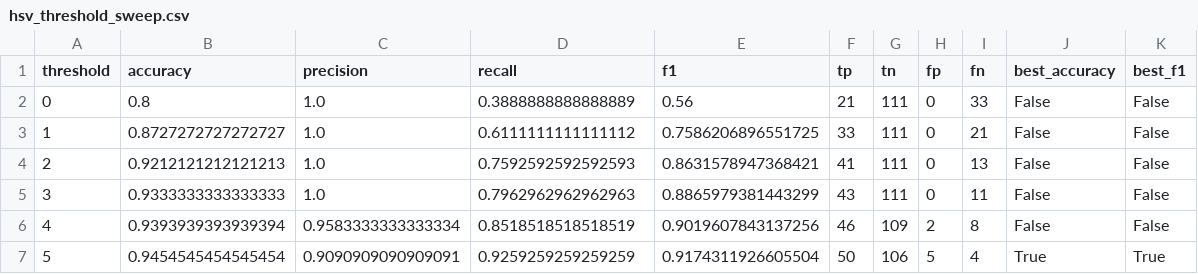
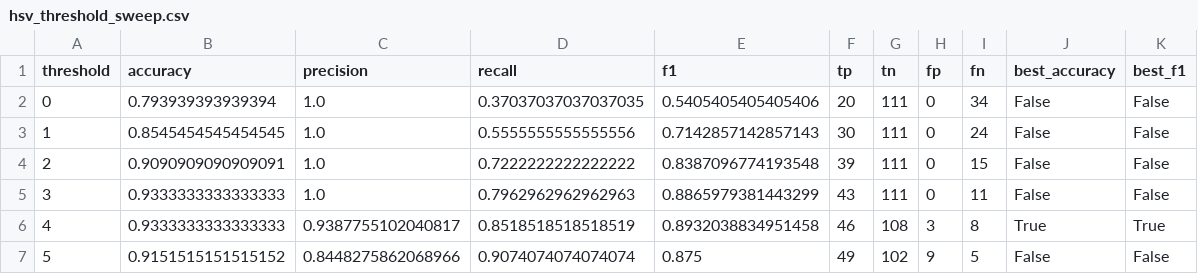
Before and after one commit to HammoudYounes/dam-blockchain, a CSV file: hashing/benchmark_results/hsv_threshold_sweep.csv, drawn as a sheet; only a part is shown; the diff covers the shown part only.

```diff
--- a/hashing/benchmark_results/hsv_threshold_sweep.csv
+++ b/hashing/benchmark_results/hsv_threshold_sweep.csv
@@ -1,7 +1,7 @@
 threshold,accuracy,precision,recall,f1,tp,tn,fp,fn,best_accuracy,best_f1
-0,0.8,1.0,0.3888888888888889,0.56,21,111,0,33,False,False
-1,0.8727272727272727,1.0,0.6111111111111112,0.7586206896551725,33,111,0,21,False,False
-2,0.9212121212121213,1.0,0.7592592592592593,0.8631578947368421,41,111,0,13,False,False
+0,0.793939393939394,1.0,0.37037037037037035,0.5405405405405406,20,111,0,34,False,False
+1,0.8545454545454545,1.0,0.5555555555555556,0.7142857142857143,30,111,0,24,False,False
+2,0.9090909090909091,1.0,0.7222222222222222,0.8387096774193548,39,111,0,15,False,False
 3,0.9333333333333333,1.0,0.7962962962962963,0.8865979381443299,43,111,0,11,False,False
-4,0.9393939393939394,0.9583333333333334,0.8518518518518519,0.9019607843137256,46,109,2,8,False,False
-5,0.9454545454545454,0.9090909090909091,0.9259259259259259,0.9174311926605504,50,106,5,4,True,True
+4,0.9333333333333333,0.9387755102040817,0.8518518518518519,0.8932038834951458,46,108,3,8,True,True
+5,0.9151515151515152,0.8448275862068966,0.9074074074074074,0.875,49,102,9,5,False,False
```
Also changed, not shown: 20 edited cells elsewhere in this file, hashing/benchmark_results/hsv_pair_distances.csv, hashing/benchmark_results/hsv_per_transform.csv, 1 other file.
